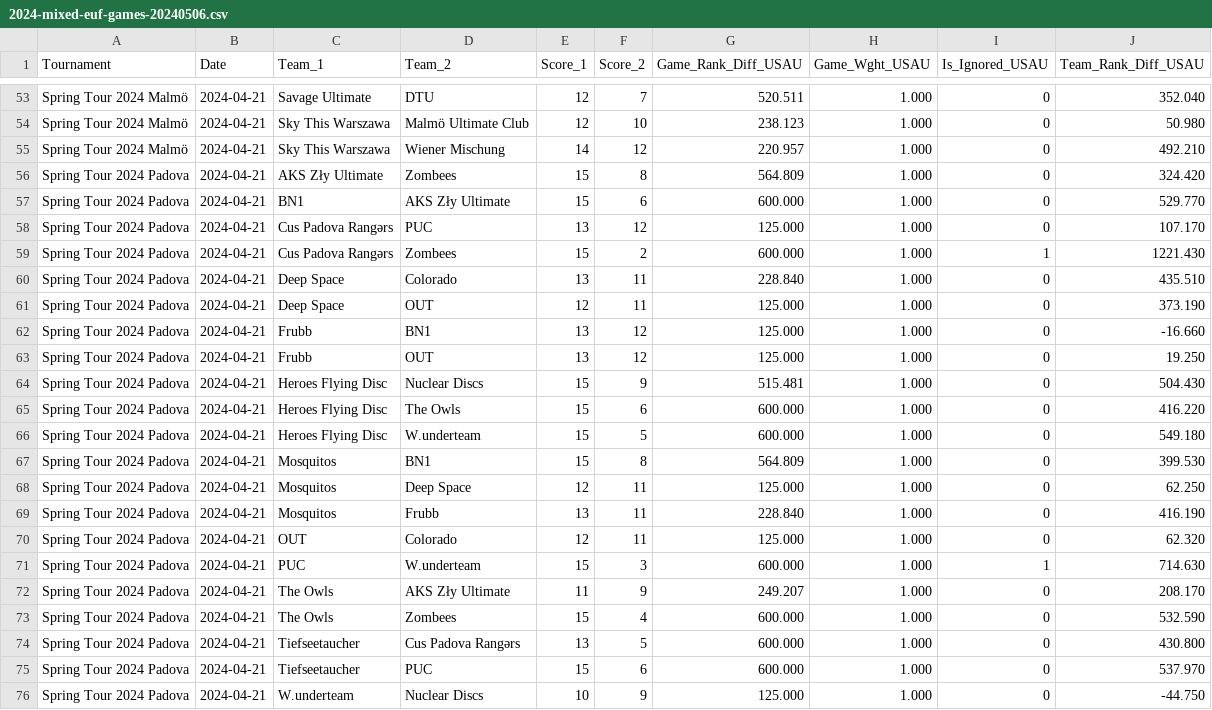
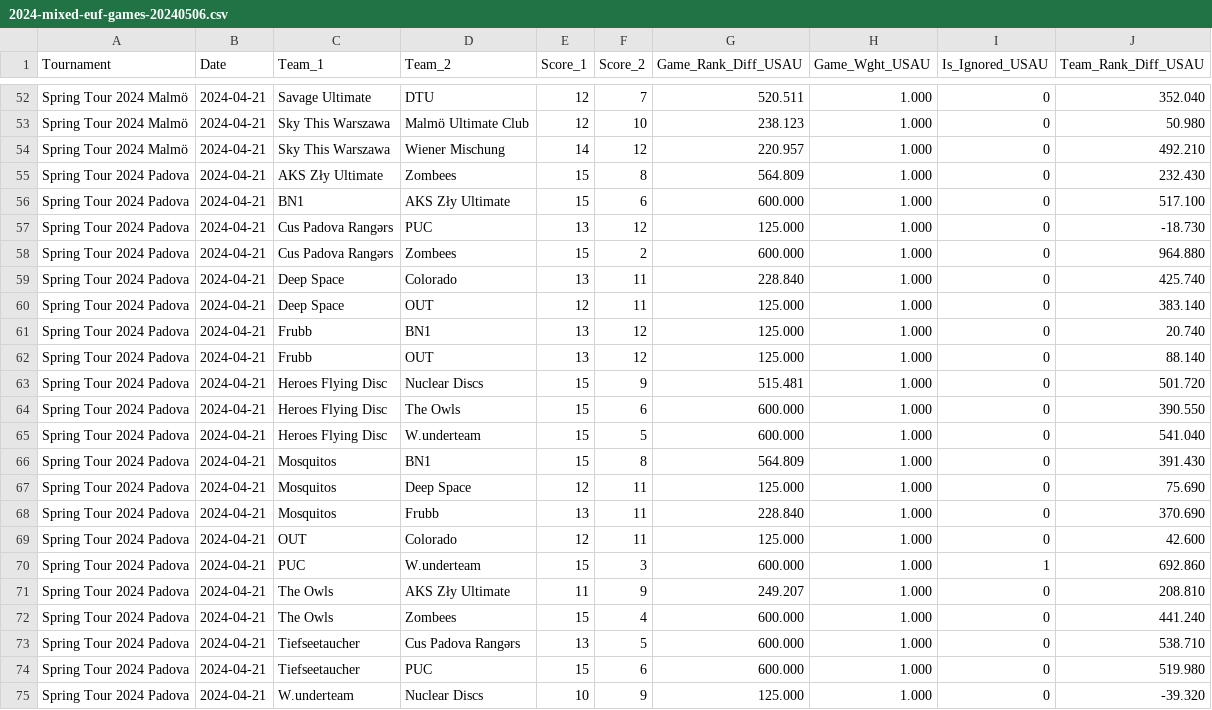
Before and after one commit to vasurav/eucs_explorer, a CSV file: data/2024/output_2024-toms/2024-mixed-euf-games-20240506.csv, drawn as a sheet; only a part is shown, gaps mark what is left out; the diff covers the shown part only.

Commit message:
Corrected VSB Dates, Added Solebang Tom's Results, Removed FRuBB vs Rangers

```diff
--- a/data/2024/output_2024-toms/2024-mixed-euf-games-20240506.csv
+++ b/data/2024/output_2024-toms/2024-mixed-euf-games-20240506.csv
@@ -55,22 +54,22 @@ Spring Tour 2024 Malmö,2024-04-21,Sky This Warszawa,Malmö Ultimate Club,12,10,
 Spring Tour 2024 Malmö,2024-04-21,Sky This Warszawa,Wiener Mischung,14,12,220.957,1.000,0,492.210
-Spring Tour 2024 Padova,2024-04-21,AKS Zły Ultimate,Zombees,15,8,564.809,1.000,0,324.420
-Spring Tour 2024 Padova,2024-04-21,BN1,AKS Zły Ultimate,15,6,600.000,1.000,0,529.770
-Spring Tour 2024 Padova,2024-04-21,Cus Padova Rangərs,PUC,13,12,125.000,1.000,0,107.170
-Spring Tour 2024 Padova,2024-04-21,Cus Padova Rangərs,Zombees,15,2,600.000,1.000,1,1221.430
-Spring Tour 2024 Padova,2024-04-21,Deep Space,Colorado,13,11,228.840,1.000,0,435.510
-Spring Tour 2024 Padova,2024-04-21,Deep Space,OUT,12,11,125.000,1.000,0,373.190
-Spring Tour 2024 Padova,2024-04-21,Frubb,BN1,13,12,125.000,1.000,0,-16.660
-Spring Tour 2024 Padova,2024-04-21,Frubb,OUT,13,12,125.000,1.000,0,19.250
-Spring Tour 2024 Padova,2024-04-21,Heroes Flying Disc,Nuclear Discs,15,9,515.481,1.000,0,504.430
-Spring Tour 2024 Padova,2024-04-21,Heroes Flying Disc,The Owls,15,6,600.000,1.000,0,416.220
-Spring Tour 2024 Padova,2024-04-21,Heroes Flying Disc,W.underteam,15,5,600.000,1.000,0,549.180
-Spring Tour 2024 Padova,2024-04-21,Mosquitos,BN1,15,8,564.809,1.000,0,399.530
-Spring Tour 2024 Padova,2024-04-21,Mosquitos,Deep Space,12,11,125.000,1.000,0,62.250
-Spring Tour 2024 Padova,2024-04-21,Mosquitos,Frubb,13,11,228.840,1.000,0,416.190
-Spring Tour 2024 Padova,2024-04-21,OUT,Colorado,12,11,125.000,1.000,0,62.320
-Spring Tour 2024 Padova,2024-04-21,PUC,W.underteam,15,3,600.000,1.000,1,714.630
-Spring Tour 2024 Padova,2024-04-21,The Owls,AKS Zły Ultimate,11,9,249.207,1.000,0,208.170
-Spring Tour 2024 Padova,2024-04-21,The Owls,Zombees,15,4,600.000,1.000,0,532.590
-Spring Tour 2024 Padova,2024-04-21,Tiefseetaucher,Cus Padova Rangərs,13,5,600.000,1.000,0,430.800
-Spring Tour 2024 Padova,2024-04-21,Tiefseetaucher,PUC,15,6,600.000,1.000,0,537.970
-Spring Tour 2024 Padova,2024-04-21,W.underteam,Nuclear Discs,10,9,125.000,1.000,0,-44.750
+Spring Tour 2024 Padova,2024-04-21,AKS Zły Ultimate,Zombees,15,8,564.809,1.000,0,232.430
+Spring Tour 2024 Padova,2024-04-21,BN1,AKS Zły Ultimate,15,6,600.000,1.000,0,517.100
+Spring Tour 2024 Padova,2024-04-21,Cus Padova Rangərs,PUC,13,12,125.000,1.000,0,-18.730
+Spring Tour 2024 Padova,2024-04-21,Cus Padova Rangərs,Zombees,15,2,600.000,1.000,0,964.880
+Spring Tour 2024 Padova,2024-04-21,Deep Space,Colorado,13,11,228.840,1.000,0,425.740
+Spring Tour 2024 Padova,2024-04-21,Deep Space,OUT,12,11,125.000,1.000,0,383.140
+Spring Tour 2024 Padova,2024-04-21,Frubb,BN1,13,12,125.000,1.000,0,20.740
+Spring Tour 2024 Padova,2024-04-21,Frubb,OUT,13,12,125.000,1.000,0,88.140
+Spring Tour 2024 Padova,2024-04-21,Heroes Flying Disc,Nuclear Discs,15,9,515.481,1.000,0,501.720
+Spring Tour 2024 Padova,2024-04-21,Heroes Flying Disc,The Owls,15,6,600.000,1.000,0,390.550
+Spring Tour 2024 Padova,2024-04-21,Heroes Flying Disc,W.underteam,15,5,600.000,1.000,0,541.040
+Spring Tour 2024 Padova,2024-04-21,Mosquitos,BN1,15,8,564.809,1.000,0,391.430
+Spring Tour 2024 Padova,2024-04-21,Mosquitos,Deep Space,12,11,125.000,1.000,0,75.690
+Spring Tour 2024 Padova,2024-04-21,Mosquitos,Frubb,13,11,228.840,1.000,0,370.690
+Spring Tour 2024 Padova,2024-04-21,OUT,Colorado,12,11,125.000,1.000,0,42.600
+Spring Tour 2024 Padova,2024-04-21,PUC,W.underteam,15,3,600.000,1.000,1,692.860
+Spring Tour 2024 Padova,2024-04-21,The Owls,AKS Zły Ultimate,11,9,249.207,1.000,0,208.810
+Spring Tour 2024 Padova,2024-04-21,The Owls,Zombees,15,4,600.000,1.000,0,441.240
+Spring Tour 2024 Padova,2024-04-21,Tiefseetaucher,Cus Padova Rangərs,13,5,600.000,1.000,0,538.710
+Spring Tour 2024 Padova,2024-04-21,Tiefseetaucher,PUC,15,6,600.000,1.000,0,519.980
+Spring Tour 2024 Padova,2024-04-21,W.underteam,Nuclear Discs,10,9,125.000,1.000,0,-39.320
```
Also changed, not shown: 1 removed row and 27 edited cells elsewhere in this file, data/2024/output_2024-elite/2024-mixed-euf-games-20240513.csv, data/2024/output_2024-elite/2024-open-euf-games-20240513.csv, 9 other files.
